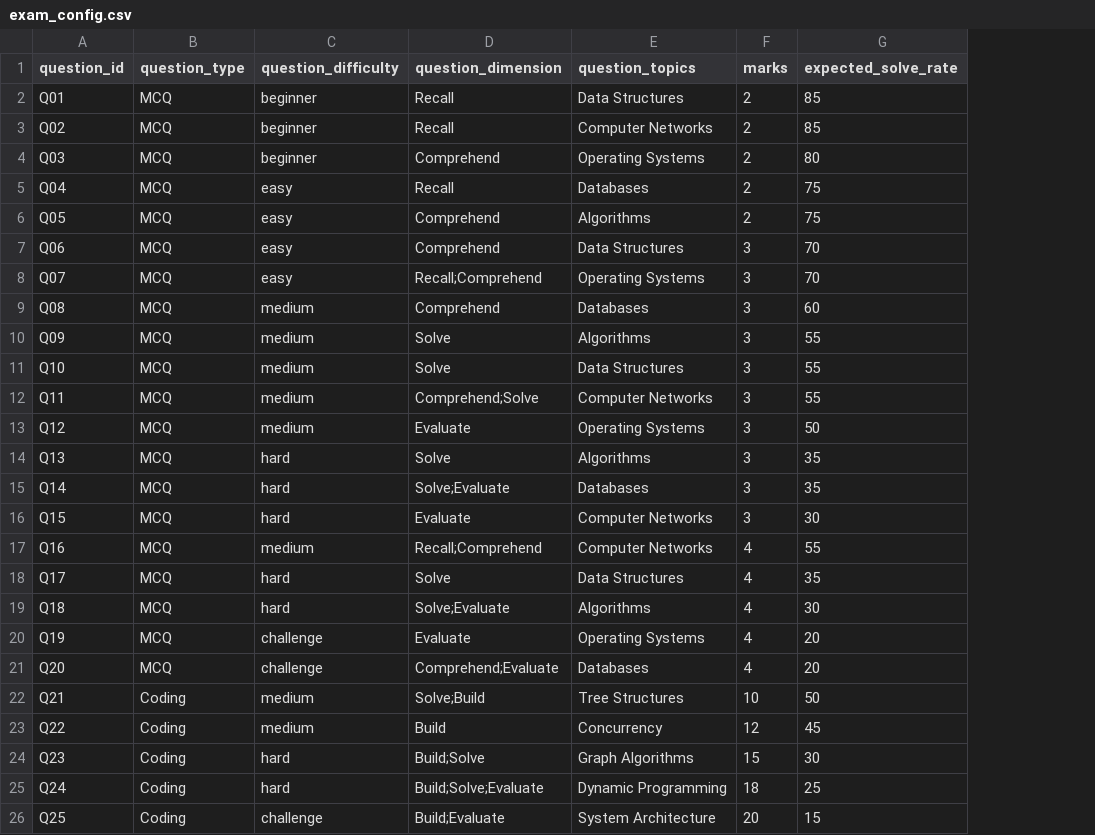
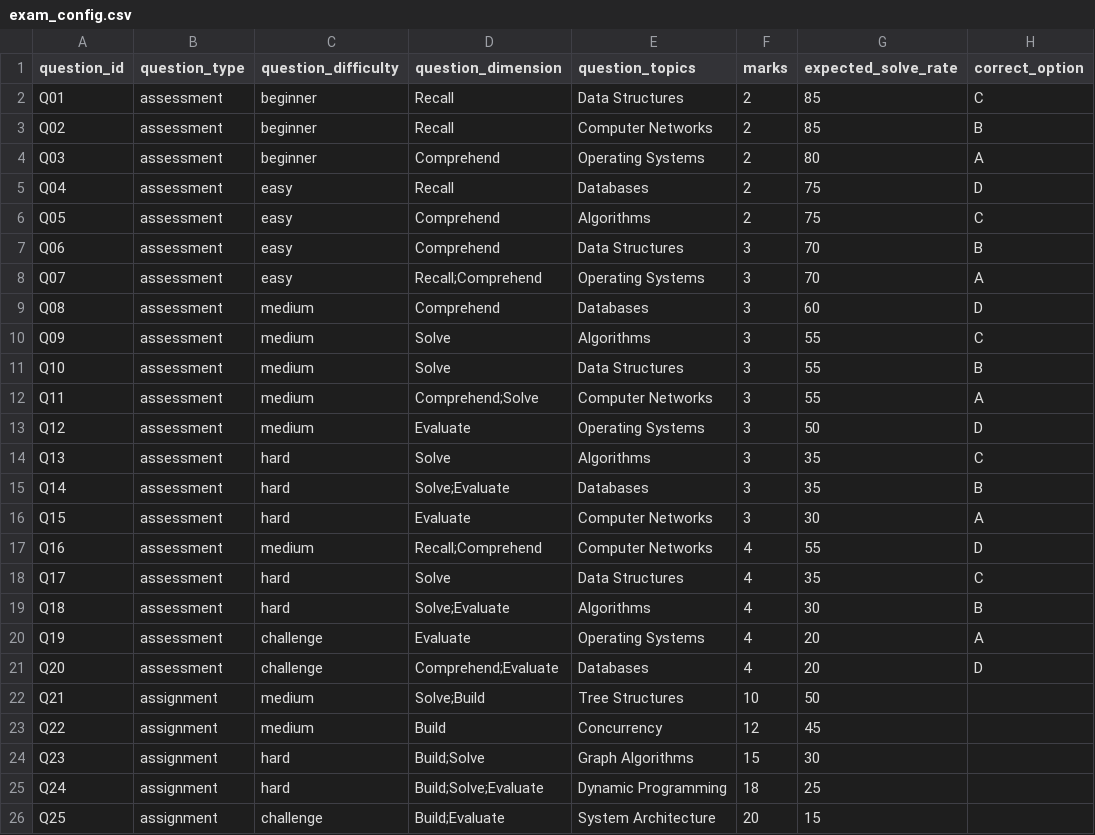
Before and after one commit to krushndayshmookh/dimension-analysis, a CSV file: samples/large/exam_config.csv, drawn as a sheet; the diff names each change by its address in the sheet, - before the commit and + after, or states it on an @@ line.

```diff
--- a/samples/large/exam_config.csv
+++ b/samples/large/exam_config.csv
+column H (correct_option), rows 2-21: C | B | A | D | C | B | A | D | C | B | A | D | C | B | A | D | C | B | A | D
-B2:B21 (question_type): MCQ
+B2:B21 (question_type): assessment
-B22:B26 (question_type): Coding
+B22:B26 (question_type): assignment
```
Also changed, not shown: samples/large/student_scores.csv, samples/large/students.csv, 13 other files.
